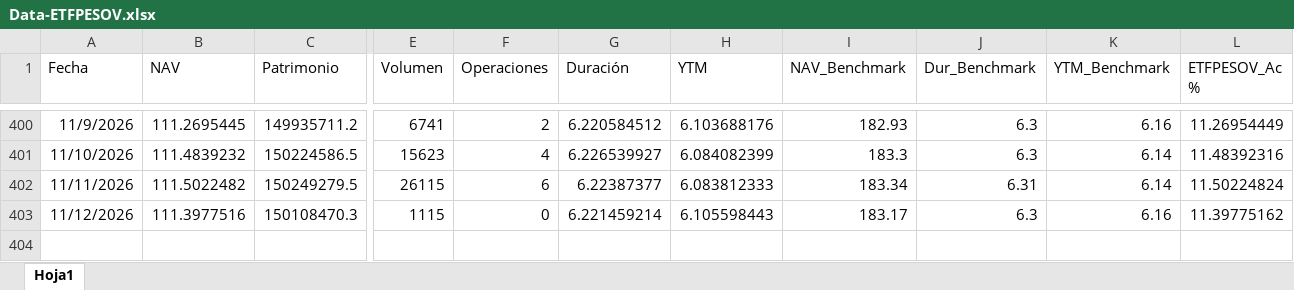
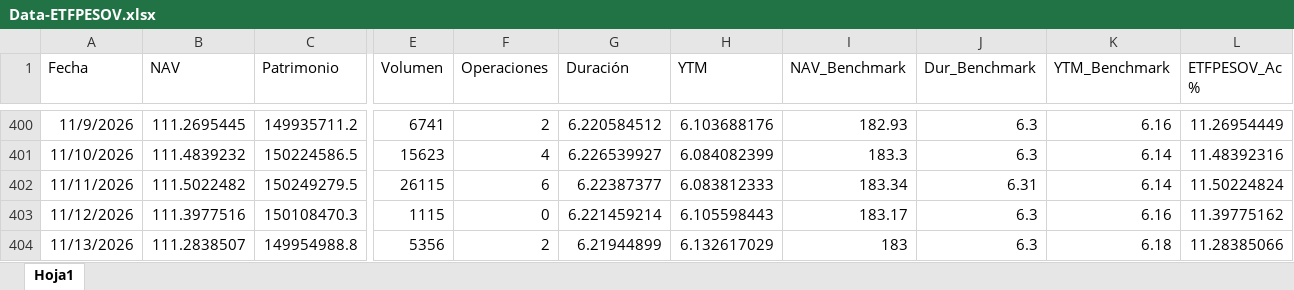
Before and after one commit to JoFRN26/Dashboards_EDAM, an Excel workbook: ETFPESOV/General/Data-ETFPESOV.xlsx, sheet Hoja1, drawn as a sheet; only a part is shown, gaps mark what is left out; values as stored, in another font and other column widths than the file's, no borders; rows hold the shown columns only; the diff names each change by its address in the sheet, - before the commit and + after, or states it on an @@ line.

Commit message:
Actualizar Data-ETFPESOV.xlsx (16/11/2026 02:42)

```diff
--- a/ETFPESOV/General/Data-ETFPESOV.xlsx (sheet Hoja1)
+++ b/ETFPESOV/General/Data-ETFPESOV.xlsx (sheet Hoja1)
+row 404: 11/13/2026 | 111.2838507 | 149954988.8 | 5356 | 2 | 6.21944899 | 6.132617029 | 183 | 6.3 | 6.18 | 11.28385066
```
